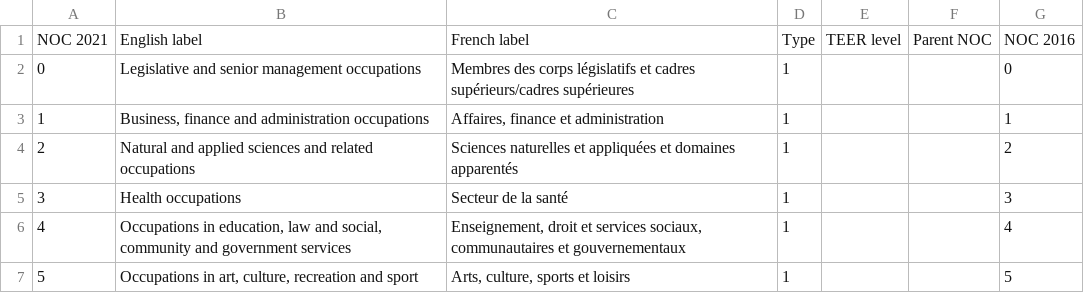
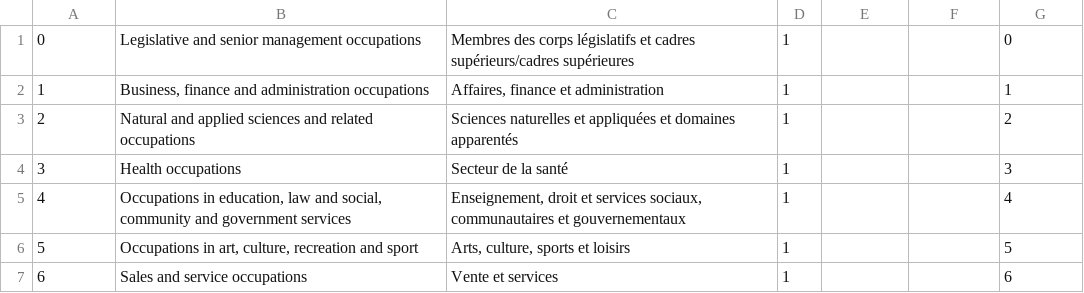
Before and after one commit to bcgov/workbc-ssot, a CSV file: migration/load/nocs.csv, drawn as a sheet; only a part is shown; the shorter side is filled out with more unchanged rows; the diff names each change by its address in the sheet, - before the commit and + after, or states it on an @@ line.

Commit message:
[NOC-302] Finalize nocs dataset and derived views

```diff
--- a/migration/load/nocs.csv
+++ b/migration/load/nocs.csv
-row 1: NOC 2021 | English label | French label | Type | TEER level | Parent NOC | NOC 2016
```
Also changed, not shown: 3 other files.
